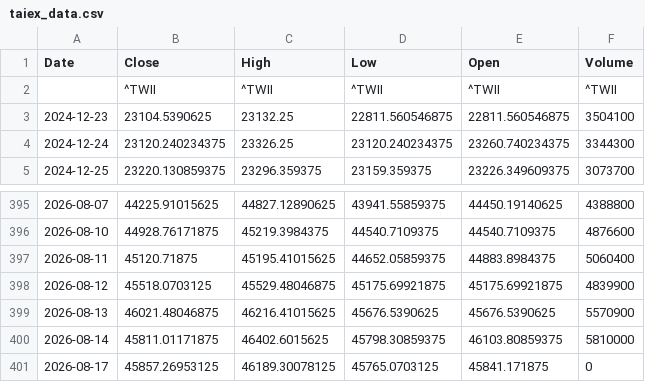
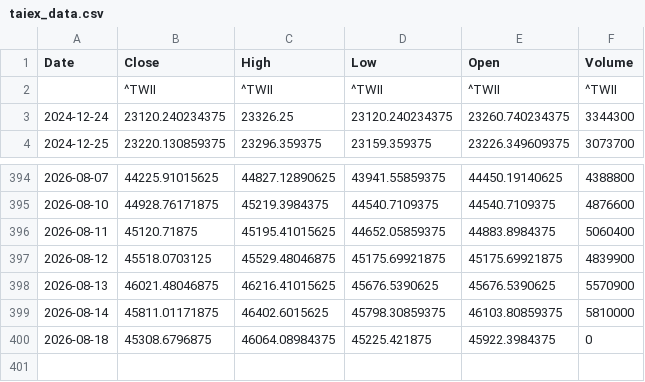
Before and after one commit to klee6153/my-stock-quant, a CSV file: taiex_data.csv, drawn as a sheet; only a part is shown, gaps mark what is left out.

```diff
--- a/taiex_data.csv
+++ b/taiex_data.csv
@@ -2,3 +2,2 @@ Date,Close,High,Low,Open,Volume
 ,^TWII,^TWII,^TWII,^TWII,^TWII
-2024-12-23,23104.5390625,23132.25,22811.560546875,22811.560546875,3504100
 2024-12-24,23120.240234375,23326.25,23120.240234375,23260.740234375,3344300
@@ -400,2 +399,2 @@ Date,Close,High,Low,Open,Volume
 2026-08-14,45811.01171875,46402.6015625,45798.30859375,46103.80859375,5810000
-2026-08-17,45857.26953125,46189.30078125,45765.0703125,45841.171875,0
+2026-08-18,45308.6796875,46064.08984375,45225.421875,45922.3984375,0
```
